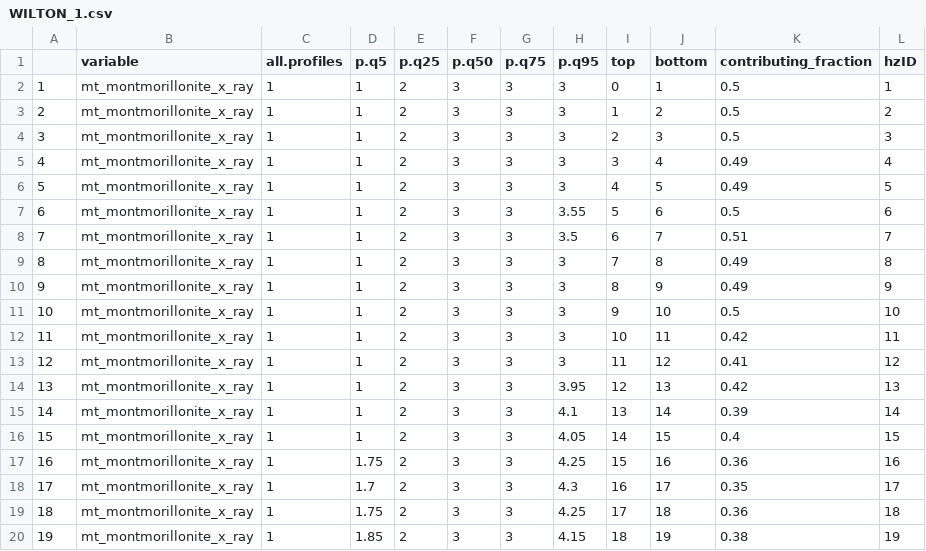
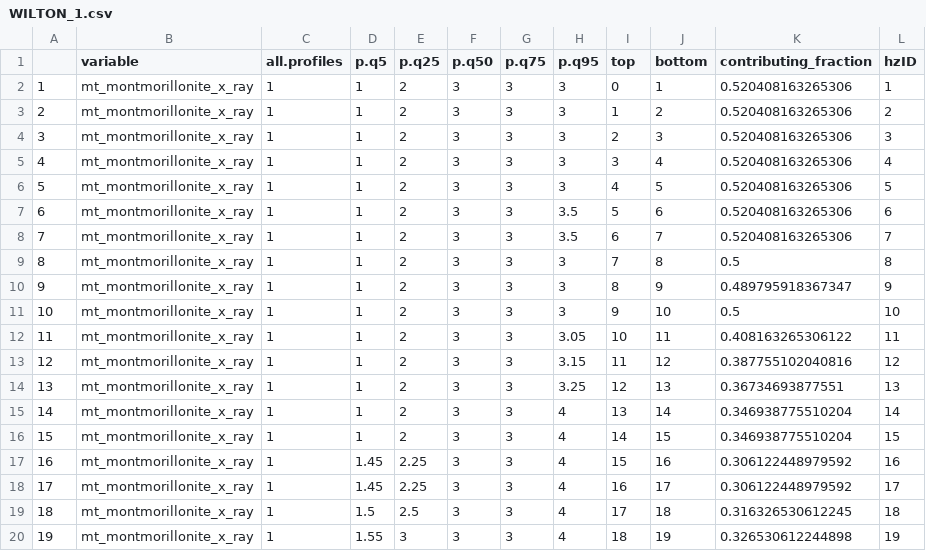
Before and after one commit to brownag/sANDREWbox, a CSV file: POMLFN/WILTON_1.csv, drawn as a sheet; only a part is shown; the diff covers the shown part only.

```diff
--- a/POMLFN/WILTON_1.csv
+++ b/POMLFN/WILTON_1.csv
@@ -1,20 +1,20 @@
 "","variable","all.profiles","p.q5","p.q25","p.q50","p.q75","p.q95","top","bottom","contributing_fraction","hzID"
-"1","mt_montmorillonite_x_ray",1,1,2,3,3,3,0,1,0.5,"1"
-"2","mt_montmorillonite_x_ray",1,1,2,3,3,3,1,2,0.5,"2"
-"3","mt_montmorillonite_x_ray",1,1,2,3,3,3,2,3,0.5,"3"
-"4","mt_montmorillonite_x_ray",1,1,2,3,3,3,3,4,0.49,"4"
-"5","mt_montmorillonite_x_ray",1,1,2,3,3,3,4,5,0.49,"5"
-"6","mt_montmorillonite_x_ray",1,1,2,3,3,3.55,5,6,0.5,"6"
-"7","mt_montmorillonite_x_ray",1,1,2,3,3,3.5,6,7,0.51,"7"
-"8","mt_montmorillonite_x_ray",1,1,2,3,3,3,7,8,0.49,"8"
-"9","mt_montmorillonite_x_ray",1,1,2,3,3,3,8,9,0.49,"9"
+"1","mt_montmorillonite_x_ray",1,1,2,3,3,3,0,1,0.520408163265306,"1"
+"2","mt_montmorillonite_x_ray",1,1,2,3,3,3,1,2,0.520408163265306,"2"
+"3","mt_montmorillonite_x_ray",1,1,2,3,3,3,2,3,0.520408163265306,"3"
+"4","mt_montmorillonite_x_ray",1,1,2,3,3,3,3,4,0.520408163265306,"4"
+"5","mt_montmorillonite_x_ray",1,1,2,3,3,3,4,5,0.520408163265306,"5"
+"6","mt_montmorillonite_x_ray",1,1,2,3,3,3.5,5,6,0.520408163265306,"6"
+"7","mt_montmorillonite_x_ray",1,1,2,3,3,3.5,6,7,0.520408163265306,"7"
+"8","mt_montmorillonite_x_ray",1,1,2,3,3,3,7,8,0.5,"8"
+"9","mt_montmorillonite_x_ray",1,1,2,3,3,3,8,9,0.489795918367347,"9"
 "10","mt_montmorillonite_x_ray",1,1,2,3,3,3,9,10,0.5,"10"
-"11","mt_montmorillonite_x_ray",1,1,2,3,3,3,10,11,0.42,"11"
-"12","mt_montmorillonite_x_ray",1,1,2,3,3,3,11,12,0.41,"12"
-"13","mt_montmorillonite_x_ray",1,1,2,3,3,3.95,12,13,0.42,"13"
-"14","mt_montmorillonite_x_ray",1,1,2,3,3,4.1,13,14,0.39,"14"
-"15","mt_montmorillonite_x_ray",1,1,2,3,3,4.05,14,15,0.4,"15"
-"16","mt_montmorillonite_x_ray",1,1.75,2,3,3,4.25,15,16,0.36,"16"
-"17","mt_montmorillonite_x_ray",1,1.7,2,3,3,4.3,16,17,0.35,"17"
-"18","mt_montmorillonite_x_ray",1,1.75,2,3,3,4.25,17,18,0.36,"18"
-"19","mt_montmorillonite_x_ray",1,1.85,2,3,3,4.15,18,19,0.38,"19"
+"11","mt_montmorillonite_x_ray",1,1,2,3,3,3.05,10,11,0.408163265306122,"11"
+"12","mt_montmorillonite_x_ray",1,1,2,3,3,3.15,11,12,0.387755102040816,"12"
+"13","mt_montmorillonite_x_ray",1,1,2,3,3,3.25,12,13,0.36734693877551,"13"
+"14","mt_montmorillonite_x_ray",1,1,2,3,3,4,13,14,0.346938775510204,"14"
+"15","mt_montmorillonite_x_ray",1,1,2,3,3,4,14,15,0.346938775510204,"15"
+"16","mt_montmorillonite_x_ray",1,1.45,2.25,3,3,4,15,16,0.306122448979592,"16"
+"17","mt_montmorillonite_x_ray",1,1.45,2.25,3,3,4,16,17,0.306122448979592,"17"
+"18","mt_montmorillonite_x_ray",1,1.5,2.5,3,3,4,17,18,0.316326530612245,"18"
+"19","mt_montmorillonite_x_ray",1,1.55,3,3,3,4,18,19,0.326530612244898,"19"
```
Also changed, not shown: 94 edited cells elsewhere in this file, POMLFN/DRUMMER_2.csv, POMLFN/HERRICK_4.csv, 4 other files.
